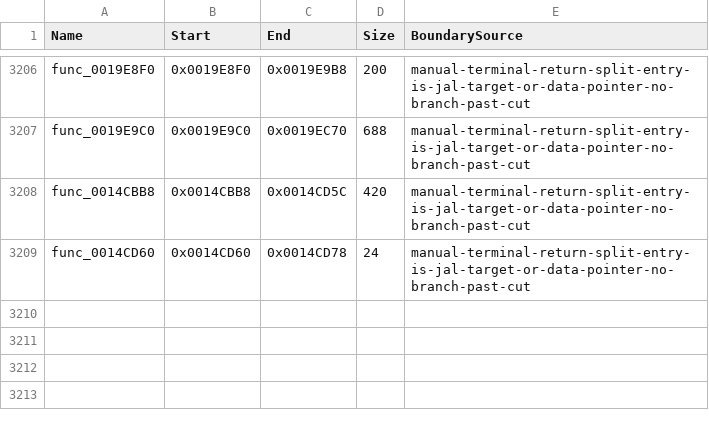
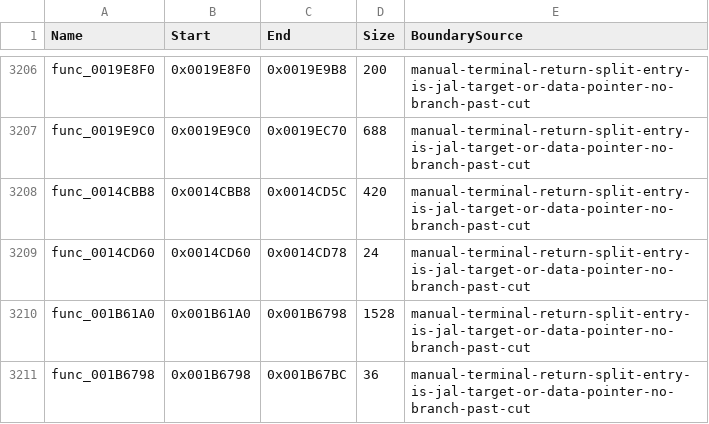
Before and after one commit to NaGaa95/sly3-decomp, a CSV file: config/function_overrides.csv, drawn as a sheet; only a part is shown, gaps mark what is left out.

Commit message:
Split func_001B61A0 at its return; new entry func_001B6798
func_001B61A0 ends at 0x1B6798 (jr ra at 0x1B6790; 0x1B6798 starts the 9-instruction
comparator that func_001B67C0 passes to qsort). 0x1B67BC is padding.

```diff
--- a/config/function_overrides.csv
+++ b/config/function_overrides.csv
@@ -3209 +3209,3 @@ func_0014CBB8,0x0014CBB8,0x0014CD5C,420,manual-terminal-return-split-entry-is-ja
 func_0014CD60,0x0014CD60,0x0014CD78,24,manual-terminal-return-split-entry-is-jal-target-or-data-pointer-no-branch-past-cut
+func_001B61A0,0x001B61A0,0x001B6798,1528,manual-terminal-return-split-entry-is-jal-target-or-data-pointer-no-branch-past-cut
+func_001B6798,0x001B6798,0x001B67BC,36,manual-terminal-return-split-entry-is-jal-target-or-data-pointer-no-branch-past-cut
```
Also changed, not shown: config/functions.csv.
